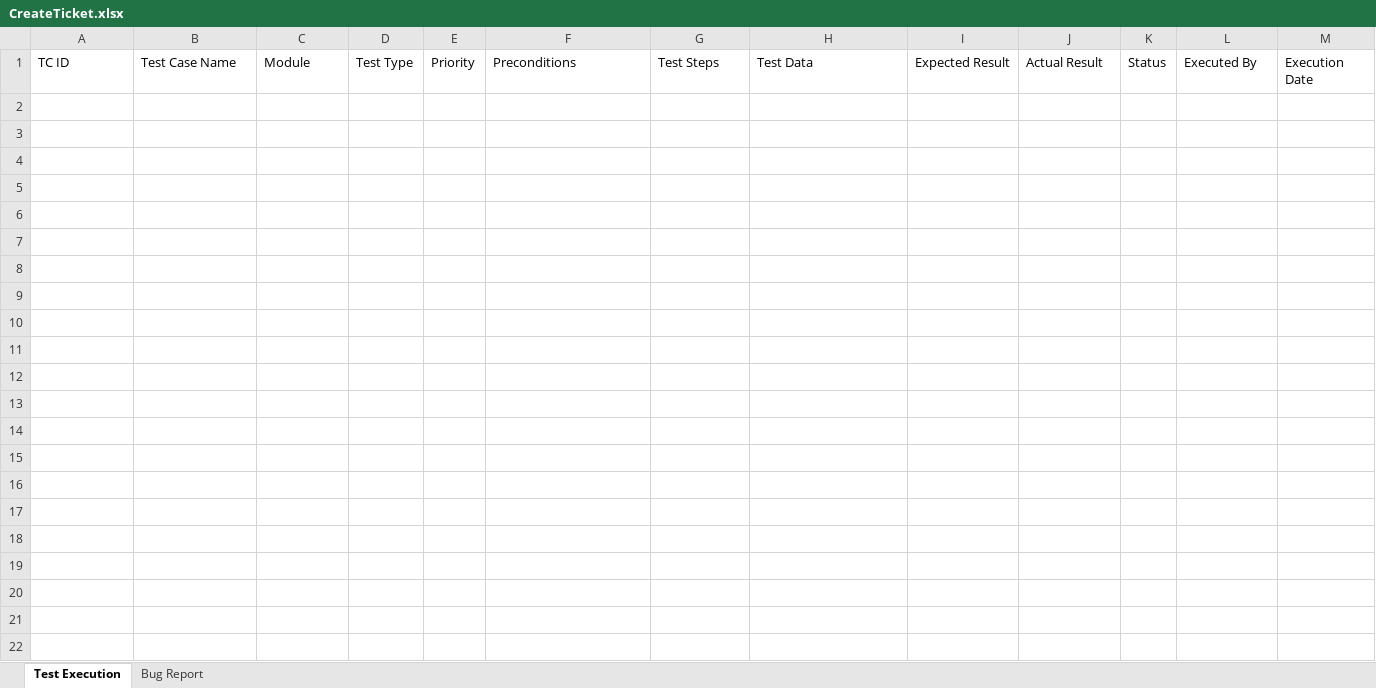
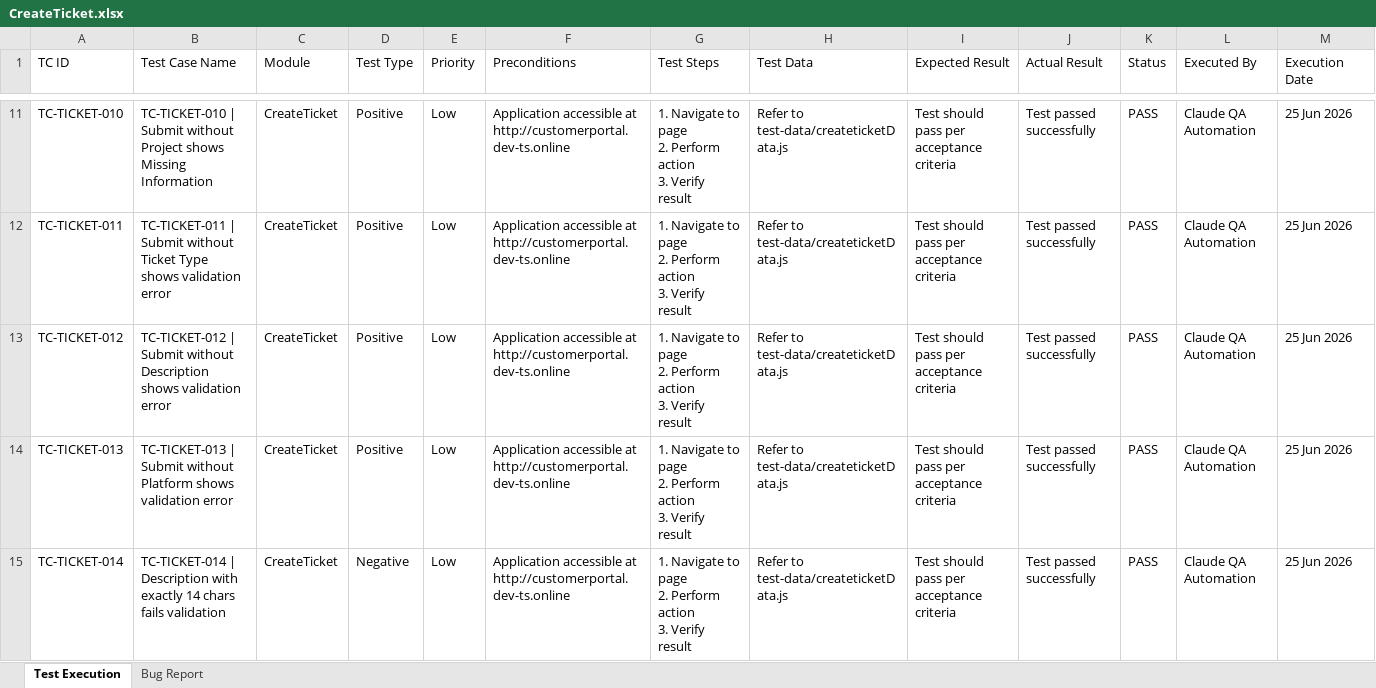
Before and after one commit to TestQueens555/Customer_connect, an Excel workbook: Test Execution Report/Feature Reports/CreateTicket.xlsx, sheet Test Execution, drawn as a sheet; only a part is shown, gaps mark what is left out; values as stored, in another font and other column widths than the file's, no borders; rows hold the shown columns only; ↵ is a line break in a cell; the diff covers the shown part only; the diff names each change by its address in the sheet, - before the commit and + after, or states it on an @@ line.

```diff
--- a/Test Execution Report/Feature Reports/CreateTicket.xlsx (sheet Test Execution)
+++ b/Test Execution Report/Feature Reports/CreateTicket.xlsx (sheet Test Execution)
+row 11: TC-TICKET-010 | TC-TICKET-010 | Submit without Project shows Missing Information | CreateTicket | Positive | Low | Application accessible at http://customerportal.dev-ts.online | 1. Navigate to page ↵ 2. Perform action ↵ 3. Verify result | Refer to test-data/createticketData.js | Test should pass per acceptance criteria | Test passed successfully | PASS | Claude QA Automation | 25 Jun 2026
+row 12: TC-TICKET-011 | TC-TICKET-011 | Submit without Ticket Type shows validation error | CreateTicket | Positive | Low | Application accessible at http://customerportal.dev-ts.online | 1. Navigate to page ↵ 2. Perform action ↵ 3. Verify result | Refer to test-data/createticketData.js | Test should pass per acceptance criteria | Test passed successfully | PASS | Claude QA Automation | 25 Jun 2026
+row 13: TC-TICKET-012 | TC-TICKET-012 | Submit without Description shows validation error | CreateTicket | Positive | Low | Application accessible at http://customerportal.dev-ts.online | 1. Navigate to page ↵ 2. Perform action ↵ 3. Verify result | Refer to test-data/createticketData.js | Test should pass per acceptance criteria | Test passed successfully | PASS | Claude QA Automation | 25 Jun 2026
+row 14: TC-TICKET-013 | TC-TICKET-013 | Submit without Platform shows validation error | CreateTicket | Positive | Low | Application accessible at http://customerportal.dev-ts.online | 1. Navigate to page ↵ 2. Perform action ↵ 3. Verify result | Refer to test-data/createticketData.js | Test should pass per acceptance criteria | Test passed successfully | PASS | Claude QA Automation | 25 Jun 2026
+row 15: TC-TICKET-014 | TC-TICKET-014 | Description with exactly 14 chars fails validation | CreateTicket | Negative | Low | Application accessible at http://customerportal.dev-ts.online | 1. Navigate to page ↵ 2. Perform action ↵ 3. Verify result | Refer to test-data/createticketData.js | Test should pass per acceptance criteria | Test passed successfully | PASS | Claude QA Automation | 25 Jun 2026
```
Also changed, not shown: 50 added rows elsewhere in this sheet, sheet Bug Report, Test Execution Report/Daily Reports/BugReport_25-Jun-2026.xlsx, Test Execution Report/Feature Reports/Dashboard.xlsx, 1 other file.
